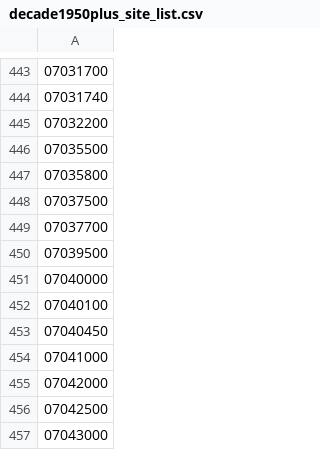
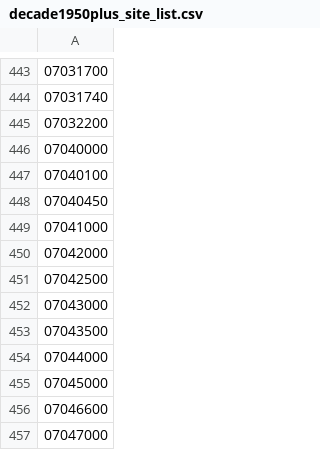
Before and after one commit to scworland/restore-2018, a CSV file: data/decade1950plus_site_list.csv, drawn as a sheet; only a part is shown, gaps mark what is left out; the shorter side is filled out with more unchanged rows; the diff names each change by its address in the sheet, - before the commit and + after, or states it on an @@ line.

Commit message:
removed most of St. Francis

```diff
--- a/data/decade1950plus_site_list.csv
+++ b/data/decade1950plus_site_list.csv
-row 446: 07035500
-row 447: 07035800
-row 448: 07037500
-row 449: 07037700
-row 450: 07039500
```
